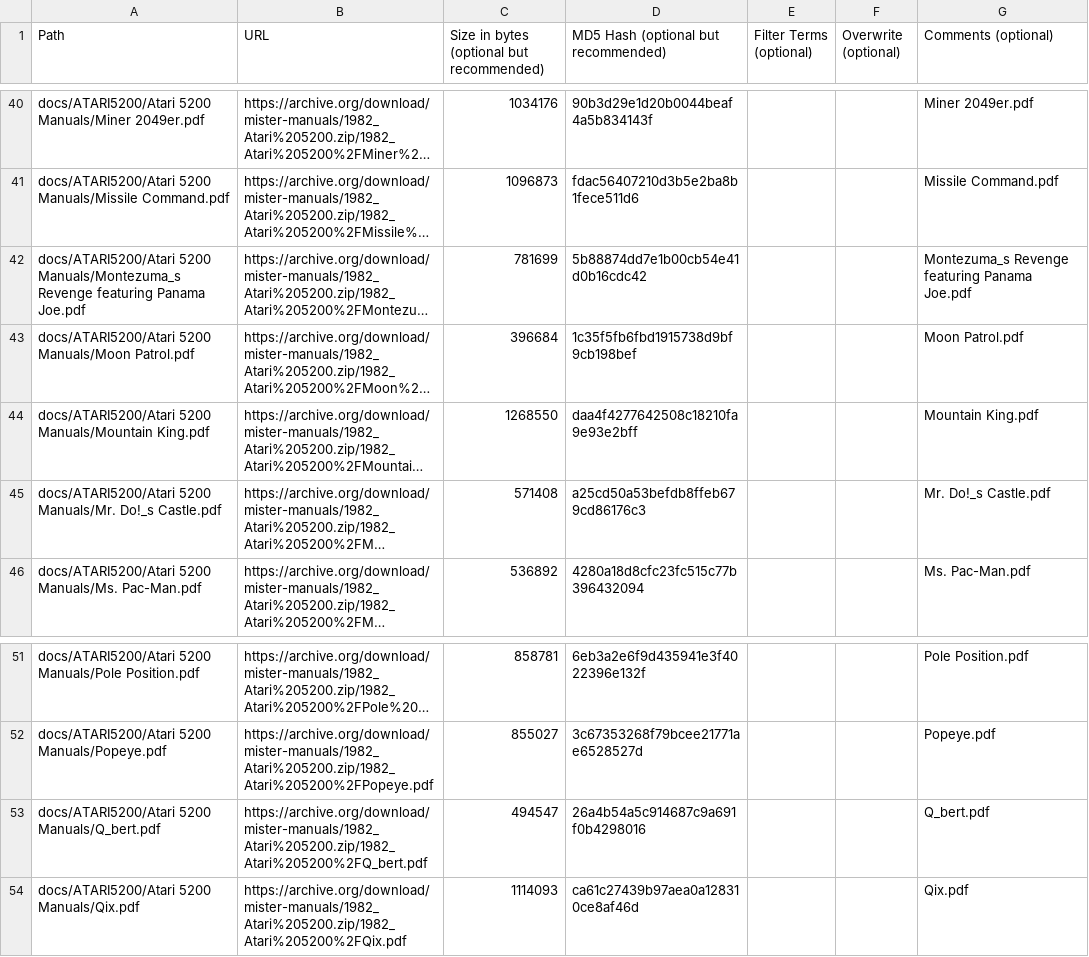
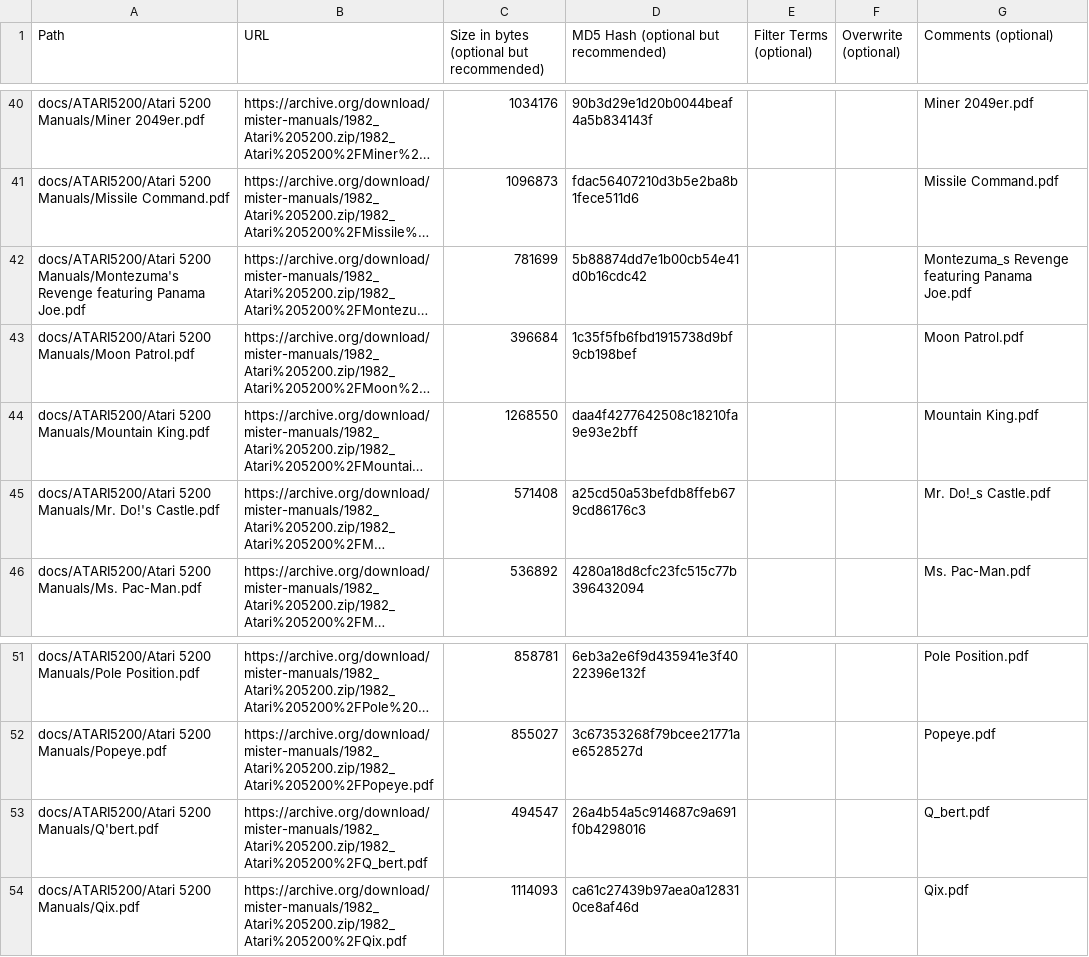
Before and after one commit to ajgowans/manualsdb-atari5200, a CSV file: external_files.csv, drawn as a sheet; only a part is shown, gaps mark what is left out; long unchanged cells end in …; the diff names each change by its address in the sheet, - before the commit and + after, or states it on an @@ line.

Commit message:
Update external_files.csv

```diff
--- a/external_files.csv
+++ b/external_files.csv
-A42 (Path): docs/ATARI5200/Atari 5200 Manuals/Montezuma_s Revenge featuring…
+A42 (Path): docs/ATARI5200/Atari 5200 Manuals/Montezuma's Revenge featuring…
-A45 (Path): …5200 Manuals/Mr. Do!_s Castle.pdf
+A45 (Path): …5200 Manuals/Mr. Do!'s Castle.pdf
-A53 (Path): docs/ATARI5200/Atari 5200 Manuals/Q_bert.pdf
+A53 (Path): docs/ATARI5200/Atari 5200 Manuals/Q'bert.pdf
```
